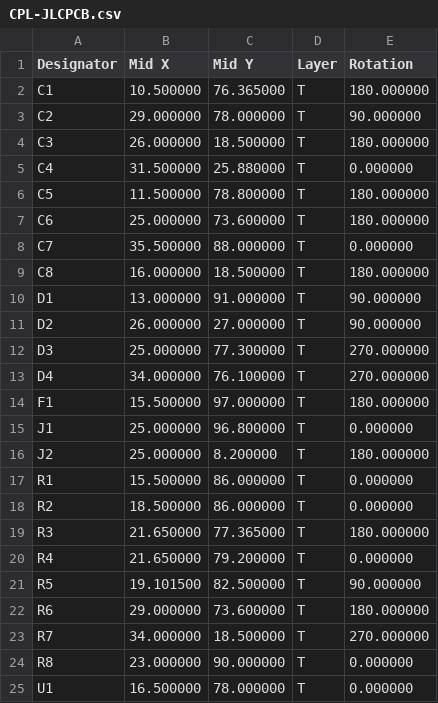
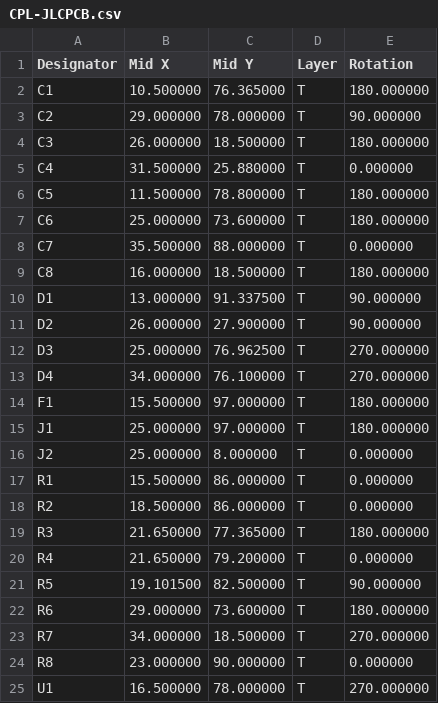
Before and after one commit to jonahsaunders/planar-studio, a CSV file: examples/planar-flyback-5w/manufacturing/CPL-JLCPCB.csv, drawn as a sheet.

Commit message:
Fix flyback JLCPCB placement origins and polarity alignment

```diff
--- a/examples/planar-flyback-5w/manufacturing/CPL-JLCPCB.csv
+++ b/examples/planar-flyback-5w/manufacturing/CPL-JLCPCB.csv
@@ -9,9 +9,9 @@ C7,35.500000,88.000000,T,0.000000
 C8,16.000000,18.500000,T,180.000000
-D1,13.000000,91.000000,T,90.000000
-D2,26.000000,27.000000,T,90.000000
-D3,25.000000,77.300000,T,270.000000
+D1,13.000000,91.337500,T,90.000000
+D2,26.000000,27.900000,T,90.000000
+D3,25.000000,76.962500,T,270.000000
 D4,34.000000,76.100000,T,270.000000
 F1,15.500000,97.000000,T,180.000000
-J1,25.000000,96.800000,T,0.000000
-J2,25.000000,8.200000,T,180.000000
+J1,25.000000,97.000000,T,180.000000
+J2,25.000000,8.000000,T,0.000000
 R1,15.500000,86.000000,T,0.000000
@@ -24,2 +24,2 @@ R7,34.000000,18.500000,T,270.000000
 R8,23.000000,90.000000,T,0.000000
-U1,16.500000,78.000000,T,0.000000
+U1,16.500000,78.000000,T,270.000000
```
Also changed, not shown: 22 other files.
